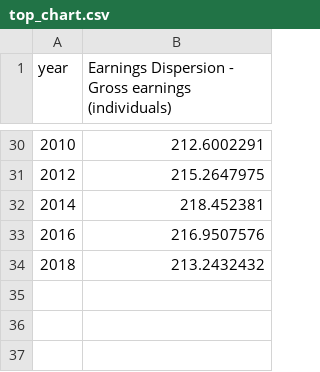
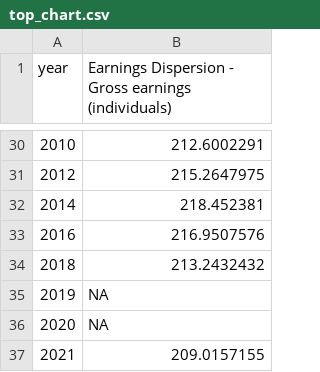
Before and after one commit to owid/chartbook, a CSV file: Australia/top_chart.csv, drawn as a sheet; only a part is shown, gaps mark what is left out; the diff names each change by its address in the sheet, - before the commit and + after, or states it on an @@ line.

```diff
--- a/Australia/top_chart.csv
+++ b/Australia/top_chart.csv
+row 35: 2019 | NA
+row 36: 2020 | NA
+row 37: 2021 | 209.0157155
```
Also changed, not shown: Australia/bottom_chart.csv, Brazil/bottom_chart.csv, 2 other files.
